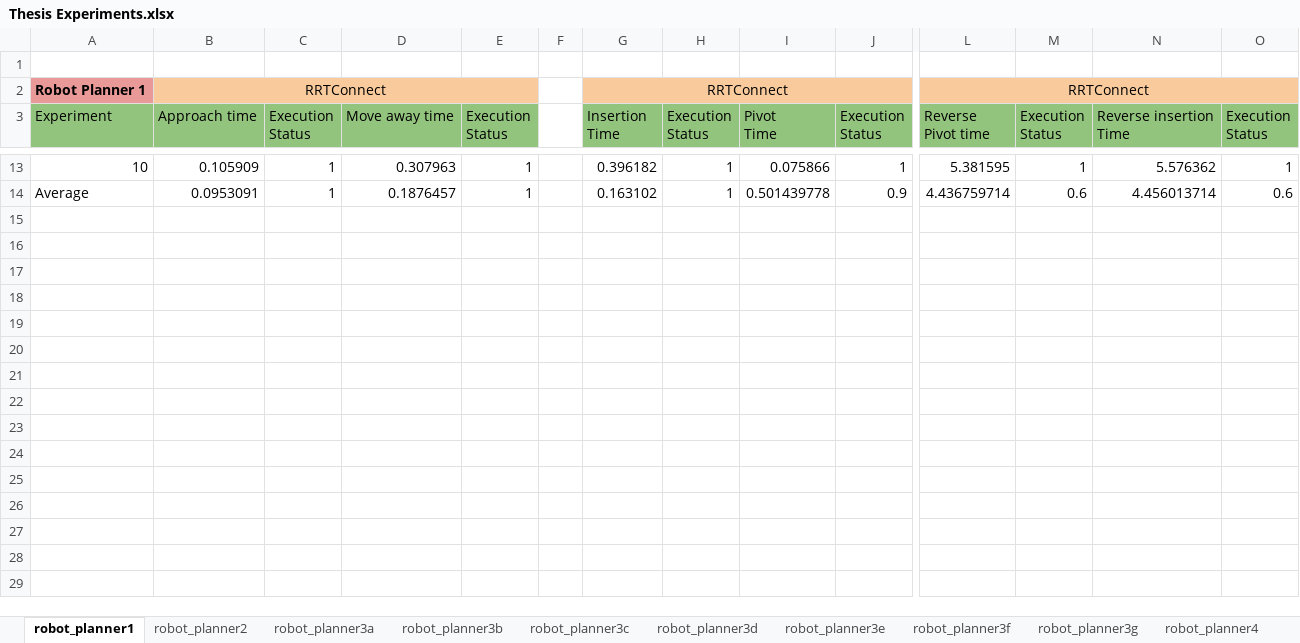
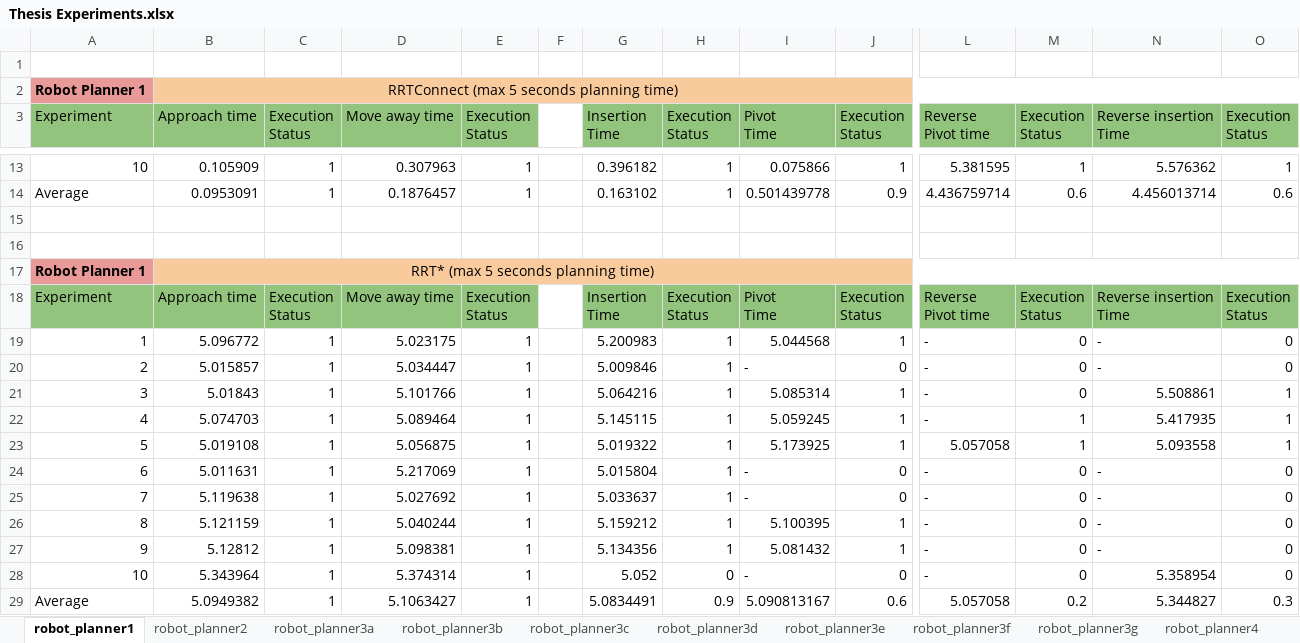
Before and after one commit to karadalex/thesis-karadimos-latex, an Excel workbook: data/Thesis Experiments.xlsx, sheet robot_planner1, drawn as a sheet; only a part is shown, gaps mark what is left out; values as stored, in another font and other column widths than the file's, no borders; removed rows and columns are numbered as before the commit, all else as after; rows hold the shown columns only; ↵ is a line break in a cell; the diff names each change by its address in the sheet, - before the commit and + after, or states it on an @@ line.

Commit message:
data results for robot_planner1 rrt* experiment

```diff
--- a/data/Thesis Experiments.xlsx (sheet robot_planner1)
+++ b/data/Thesis Experiments.xlsx (sheet robot_planner1)
-row 2: Robot Planner 1 | RRTConnect |  |  |  |  | RRTConnect |  |  |  | RRTConnect
+row 2: Robot Planner 1 | RRTConnect (max 5 seconds planning time)
+row 15: (empty)
+row 16: (empty)
+row 17: Robot Planner 1 | RRT* (max 5 seconds planning time)
+row 18: Experiment | Approach time | Execution ↵ Status | Move away time | Execution ↵ Status |  | Insertion ↵ Time | Execution ↵ Status | Pivot ↵ Time | Execution ↵ Status | Reverse ↵ Pivot time | Execution ↵ Status | Reverse insertion ↵ Time | Execution ↵ Status
+row 19: 1 | 5.096772 | 1 | 5.023175 | 1 |  | 5.200983 | 1 | 5.044568 | 1 | - | 0 | - | 0
+row 20: 2 | 5.015857 | 1 | 5.034447 | 1 |  | 5.009846 | 1 | - | 0 | - | 0 | - | 0
+row 21: 3 | 5.01843 | 1 | 5.101766 | 1 |  | 5.064216 | 1 | 5.085314 | 1 | - | 0 | 5.508861 | 1
+row 22: 4 | 5.074703 | 1 | 5.089464 | 1 |  | 5.145115 | 1 | 5.059245 | 1 | - | 1 | 5.417935 | 1
+row 23: 5 | 5.019108 | 1 | 5.056875 | 1 |  | 5.019322 | 1 | 5.173925 | 1 | 5.057058 | 1 | 5.093558 | 1
+row 24: 6 | 5.011631 | 1 | 5.217069 | 1 |  | 5.015804 | 1 | - | 0 | - | 0 | - | 0
+row 25: 7 | 5.119638 | 1 | 5.027692 | 1 |  | 5.033637 | 1 | - | 0 | - | 0 | - | 0
+row 26: 8 | 5.121159 | 1 | 5.040244 | 1 |  | 5.159212 | 1 | 5.100395 | 1 | - | 0 | - | 0
+row 27: 9 | 5.12812 | 1 | 5.098381 | 1 |  | 5.134356 | 1 | 5.081432 | 1 | - | 0 | - | 0
+row 28: 10 | 5.343964 | 1 | 5.374314 | 1 |  | 5.052 | 0 | - | 0 | - | 0 | 5.358954 | 0
+row 29: Average | 5.0949382 | 1 | 5.1063427 | 1 |  | 5.0834491 | 0.9 | 5.090813167 | 0.6 | 5.057058 | 0.2 | 5.344827 | 0.3
```
Also changed, not shown: charts or pictures, 3 other files.
